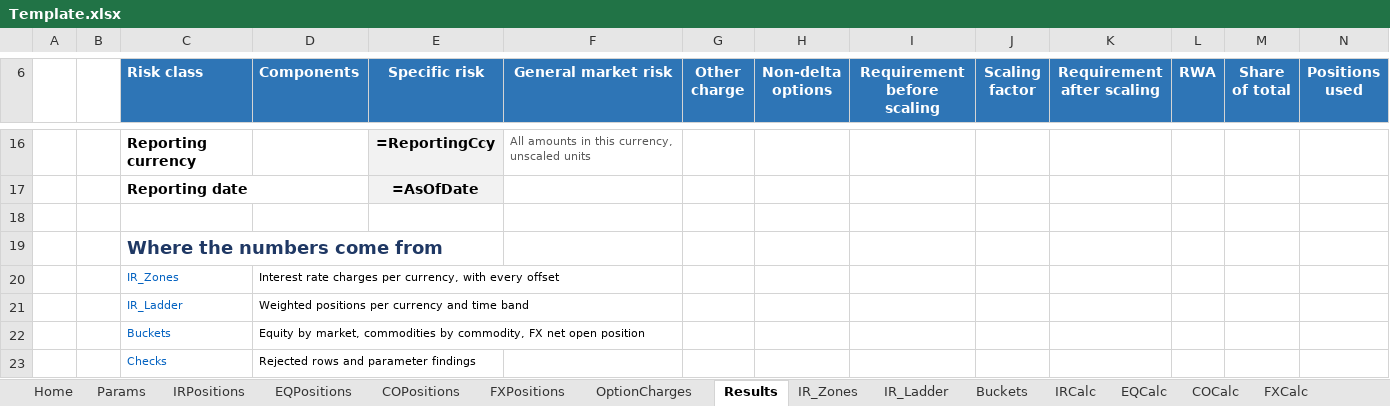
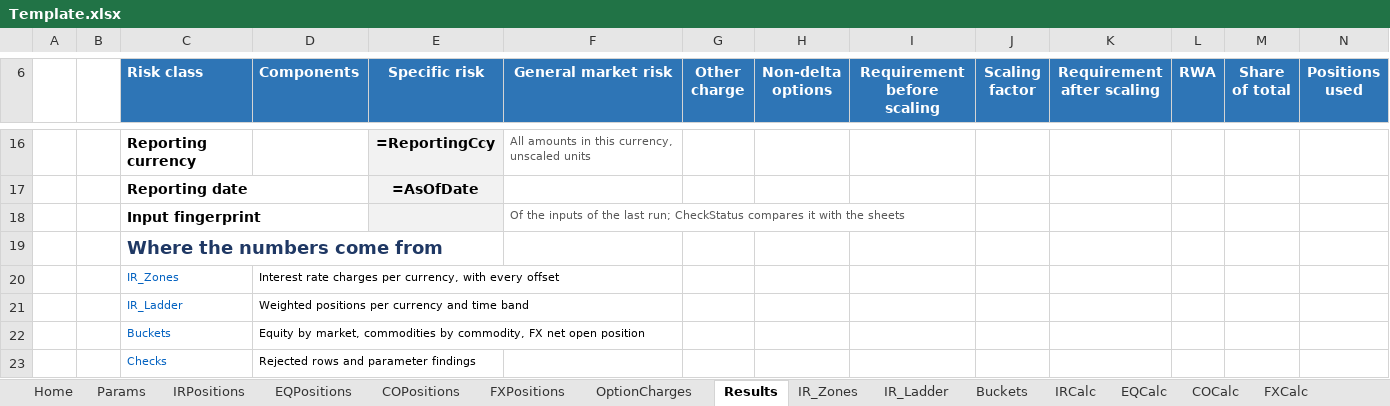
Before and after one commit to danielep71/K-FRTB-SSA, an Excel workbook: src/workbook/Template.xlsx, sheet Results, drawn as a sheet; only a part is shown, gaps mark what is left out; values as stored, in another font and other column widths than the file's, no borders; formulas without a stored value are shown as written; conditional formats not drawn; rows hold the shown columns only; the diff names each change by its address in the sheet, - before the commit and + after, or states it on an @@ line.

```diff
--- a/src/workbook/Template.xlsx (sheet Results)
+++ b/src/workbook/Template.xlsx (sheet Results)
-row 18: (empty)
+row 18:  |  | Input fingerprint |  |  | Of the inputs of the last run; CheckStatus compares it with the sheets
-E18 fill: none
+E18 fill: #F2F2F2
```
Also changed, not shown: sheet Home, sheet README, sheet Checks, sheet IR_Zones, sheet Buckets, sheet FXCalc, 4 more sheets, 11 other files.
